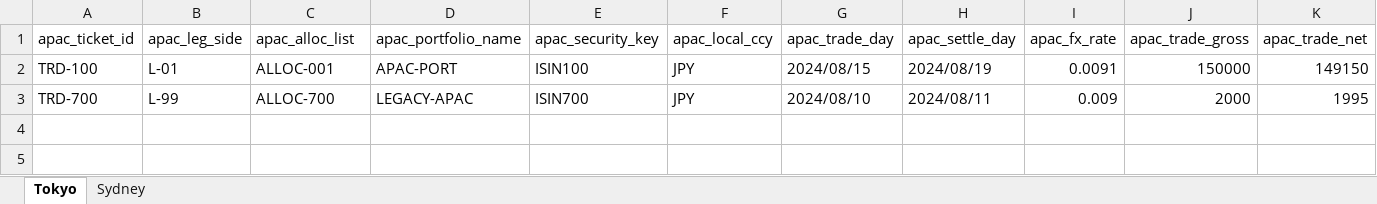
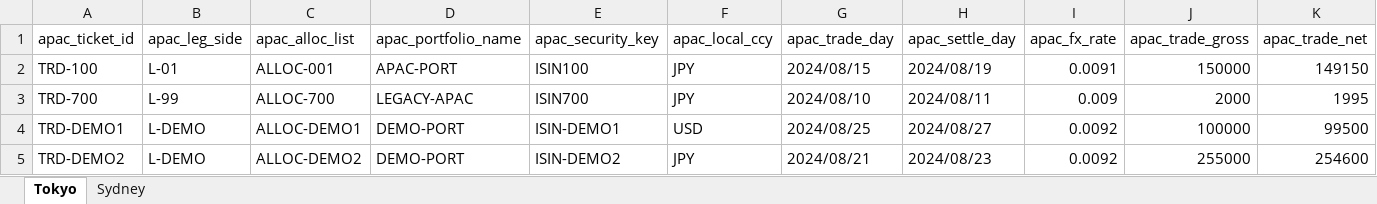
Before and after one commit to kleash/recon-platform, an Excel workbook: examples/integration-harness/src/main/resources/data/global-multi-asset/apac_positions.xlsx, sheet Tokyo, drawn as a sheet; only a part is shown; values as stored, in another font and other column widths than the file's, no borders; rows hold the shown columns only; the diff names each change by its address in the sheet, - before the commit and + after, or states it on an @@ line.

```diff
--- a/examples/integration-harness/src/main/resources/data/global-multi-asset/apac_positions.xlsx (sheet Tokyo)
+++ b/examples/integration-harness/src/main/resources/data/global-multi-asset/apac_positions.xlsx (sheet Tokyo)
+row 4: TRD-DEMO1 | L-DEMO | ALLOC-DEMO1 | DEMO-PORT | ISIN-DEMO1 | USD | 2024/08/25 | 2024/08/27 | 0.0092 | 100000 | 99500
+row 5: TRD-DEMO2 | L-DEMO | ALLOC-DEMO2 | DEMO-PORT | ISIN-DEMO2 | JPY | 2024/08/21 | 2024/08/23 | 0.0092 | 255000 | 254600
```
Also changed, not shown: examples/integration-harness/src/main/resources/data/global-multi-asset/emea_positions.xlsx, examples/integration-harness/src/main/resources/data/global-multi-asset/global_master.xlsx, 3 other files.
